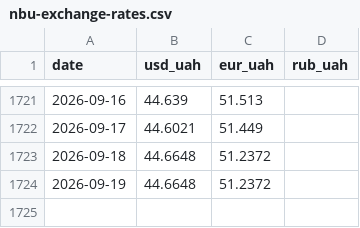
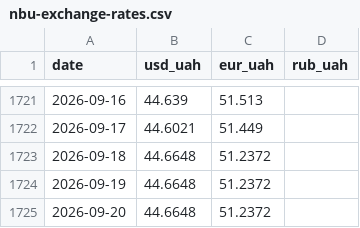
Before and after one commit to MarioJemic/russianlosses-data, a CSV file: data/v1/economy/nbu-exchange-rates.csv, drawn as a sheet; only a part is shown, gaps mark what is left out; the diff names each change by its address in the sheet, - before the commit and + after, or states it on an @@ line.

```diff
--- a/data/v1/economy/nbu-exchange-rates.csv
+++ b/data/v1/economy/nbu-exchange-rates.csv
+row 1725: 2026-09-20 | 44.6648 | 51.2372
```
Also changed, not shown: data/v1/territory/monthly-combined.csv, 26 other files.
